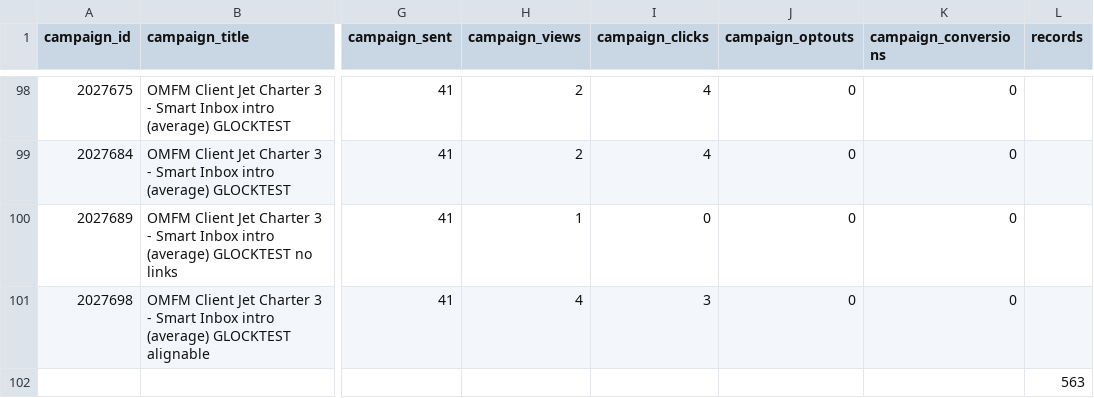
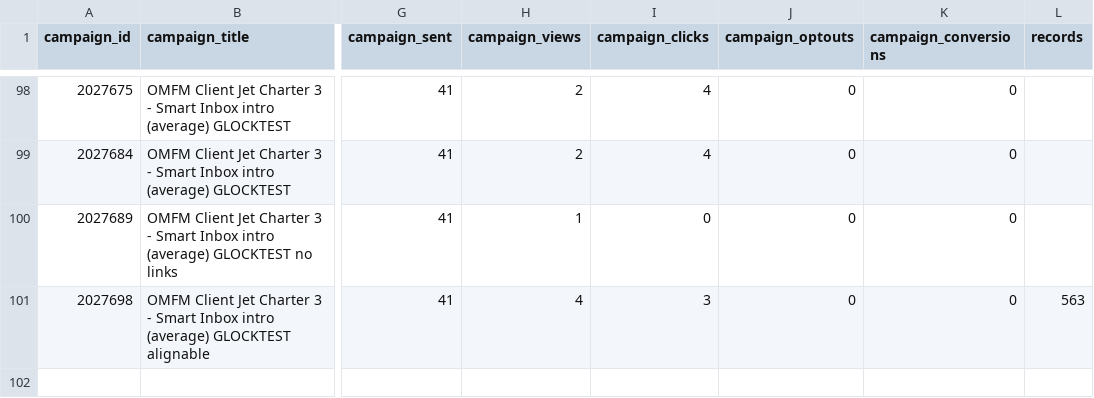
Before and after one commit to crawler4o/UpWork, a CSV file: json_to_csv/test.csv, drawn as a sheet; only a part is shown, gaps mark what is left out; rows hold the shown columns only; the diff names each change by its address in the sheet, - before the commit and + after, or states it on an @@ line.

Commit message:
json_to_csv_v5

```diff
--- a/json_to_csv/test.csv
+++ b/json_to_csv/test.csv
-L101 (records): (empty)
+L101 (records): 563
-row 102:  |  |  |  |  |  |  | 563
```
Also changed, not shown: 9 other files.
